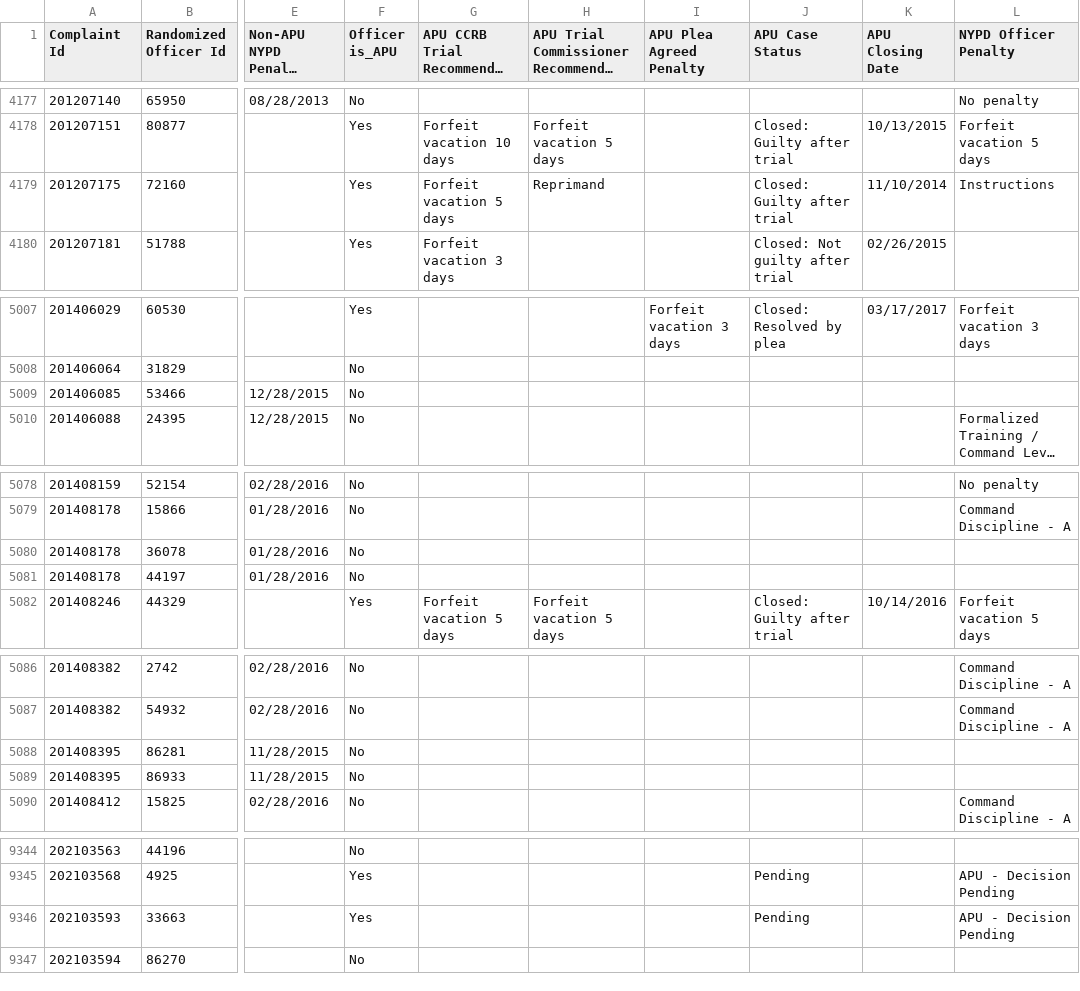
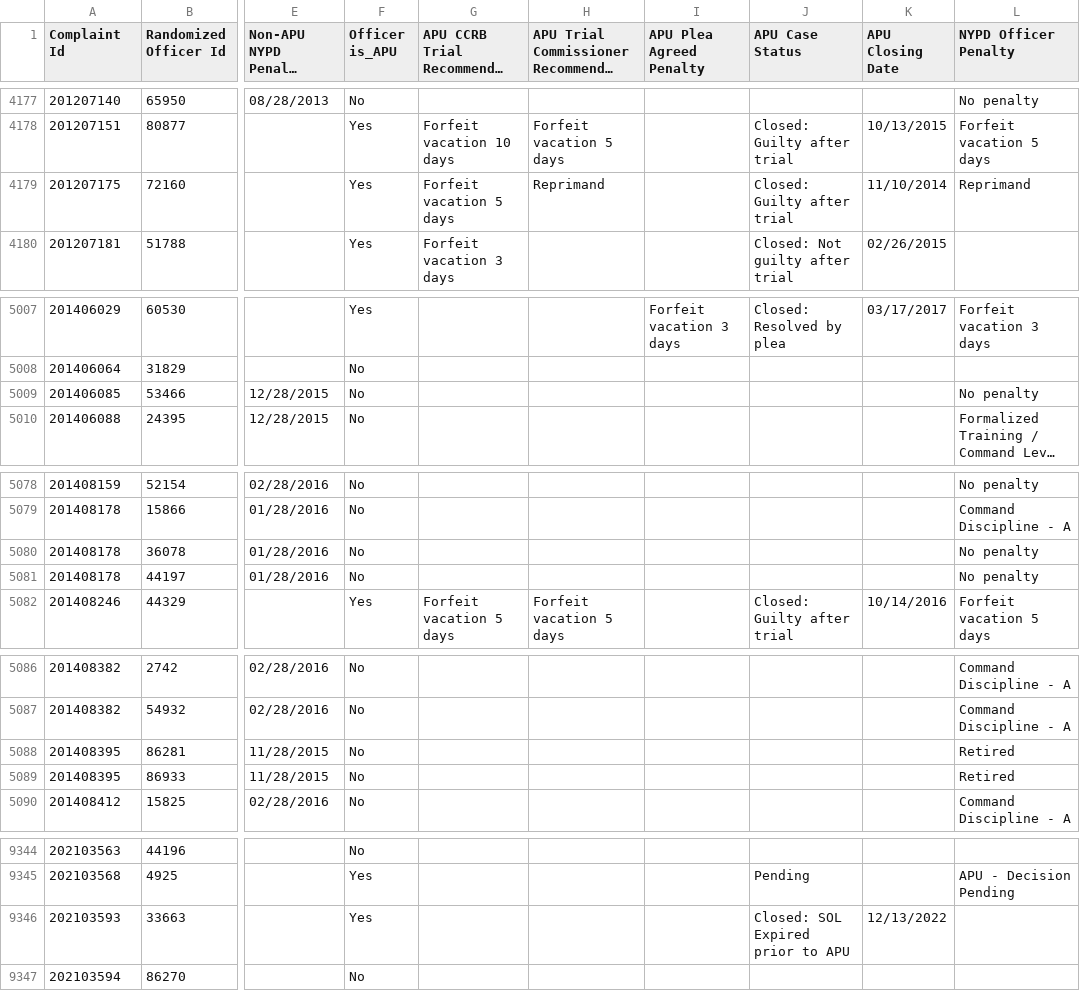
Before and after one commit to ryanwatkins/ccrb-complaints-database, a CSV file: ccrb-complaints-database-penalties.csv, drawn as a sheet; only a part is shown, gaps mark what is left out; long unchanged cells end in …; the diff covers the shown part only; the diff names each change by its address in the sheet, - before the commit and + after, or states it on an @@ line.

```diff
--- a/ccrb-complaints-database-penalties.csv
+++ b/ccrb-complaints-database-penalties.csv
-L4179 (NYPD Officer Penalty): Instructions
+L4179 (NYPD Officer Penalty): Reprimand
-L5009 (NYPD Officer Penalty): (empty)
+L5009 (NYPD Officer Penalty): No penalty
-L5080:L5081 (NYPD Officer Penalty): (empty)
+L5080:L5081 (NYPD Officer Penalty): No penalty
-L5088:L5089 (NYPD Officer Penalty): (empty)
+L5088:L5089 (NYPD Officer Penalty): Retired
-J9346 (APU Case Status): Pending
+J9346 (APU Case Status): Closed: SOL Expired prior to APU
-K9346 (APU Closing Date): (empty)
+K9346 (APU Closing Date): 12/13/2022
-L9346 (NYPD Officer Penalty): APU - Decision Pending
+L9346 (NYPD Officer Penalty): (empty)
```
Also changed, not shown: 1 edited cell elsewhere in this file.
